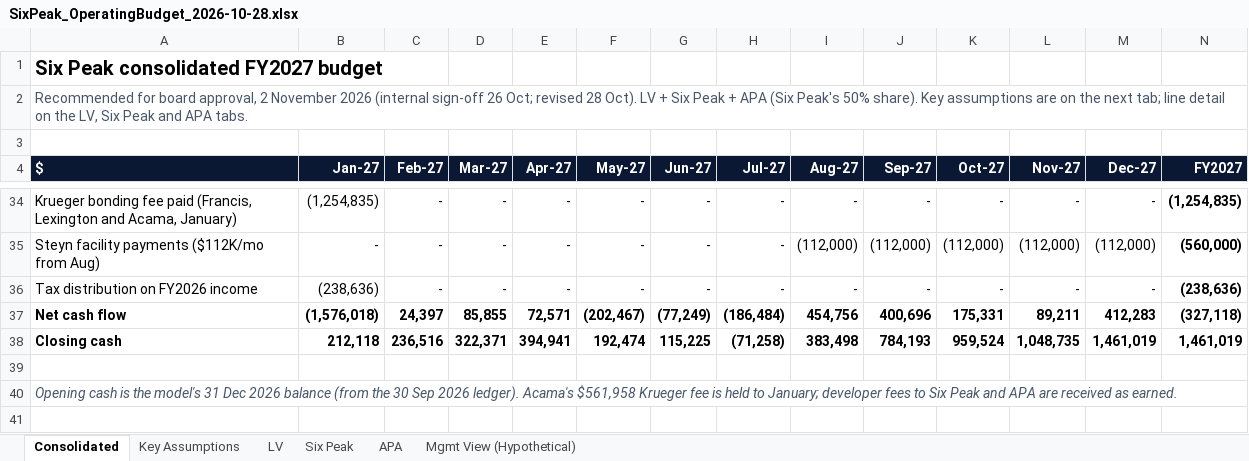
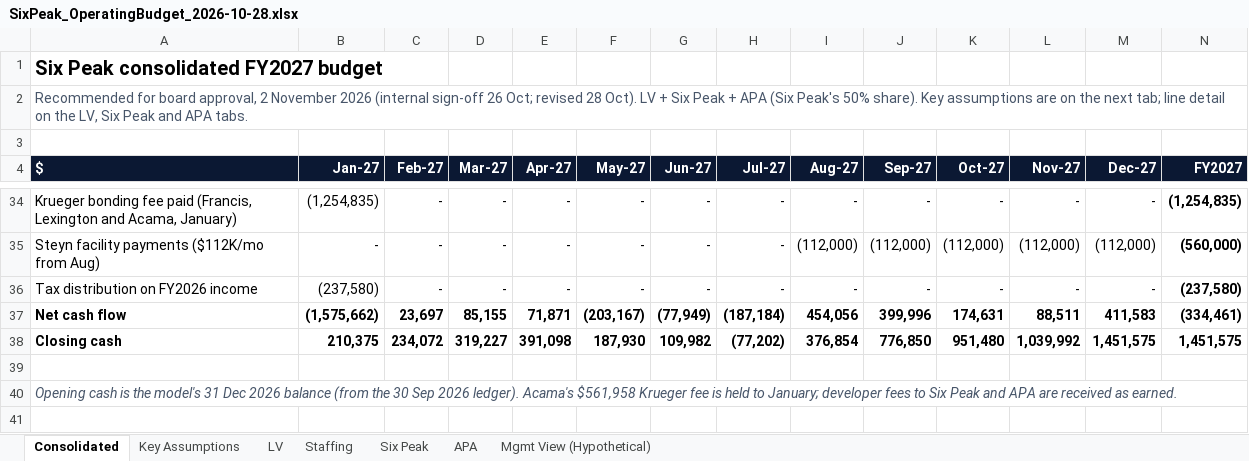
Before and after one commit to cma-sixpeakcapital/SixPeak-Board-Portal, an Excel workbook: models/SixPeak_OperatingBudget_2026-10-28.xlsx, sheet Consolidated, drawn as a sheet; only a part is shown, gaps mark what is left out; values as stored, in another font and other column widths than the file's, no borders; the diff covers the shown part only; the diff names each change by its address in the sheet, - before the commit and + after, or states it on an @@ line.

```diff
--- a/models/SixPeak_OperatingBudget_2026-10-28.xlsx (sheet Consolidated)
+++ b/models/SixPeak_OperatingBudget_2026-10-28.xlsx (sheet Consolidated)
+sheet tab: Staffing
-B36 (Jan-27): (238,636)
+B36 (Jan-27): (237,580)
-N36 (FY2027): (238,636)
+N36 (FY2027): (237,580)
-B37 (Jan-27): (1,576,018)
+B37 (Jan-27): (1,575,662)
-C37 (Feb-27): 24,397
+C37 (Feb-27): 23,697
-D37 (Mar-27): 85,855
+D37 (Mar-27): 85,155
-E37 (Apr-27): 72,571
+E37 (Apr-27): 71,871
-F37 (May-27): (202,467)
+F37 (May-27): (203,167)
-G37 (Jun-27): (77,249)
+G37 (Jun-27): (77,949)
-H37 (Jul-27): (186,484)
+H37 (Jul-27): (187,184)
-I37 (Aug-27): 454,756
+I37 (Aug-27): 454,056
-J37 (Sep-27): 400,696
+J37 (Sep-27): 399,996
-K37 (Oct-27): 175,331
+K37 (Oct-27): 174,631
-L37 (Nov-27): 89,211
+L37 (Nov-27): 88,511
-M37 (Dec-27): 412,283
+M37 (Dec-27): 411,583
-N37 (FY2027): (327,118)
+N37 (FY2027): (334,461)
-B38 (Jan-27): 212,118
+B38 (Jan-27): 210,375
-C38 (Feb-27): 236,516
+C38 (Feb-27): 234,072
-D38 (Mar-27): 322,371
+D38 (Mar-27): 319,227
-E38 (Apr-27): 394,941
+E38 (Apr-27): 391,098
-F38 (May-27): 192,474
+F38 (May-27): 187,930
-G38 (Jun-27): 115,225
+G38 (Jun-27): 109,982
-H38 (Jul-27): (71,258)
+H38 (Jul-27): (77,202)
-I38 (Aug-27): 383,498
+I38 (Aug-27): 376,854
-J38 (Sep-27): 784,193
+J38 (Sep-27): 776,850
-K38 (Oct-27): 959,524
+K38 (Oct-27): 951,480
-L38 (Nov-27): 1,048,735
+L38 (Nov-27): 1,039,992
-M38 (Dec-27): 1,461,019
+M38 (Dec-27): 1,451,575
-N38 (FY2027): 1,461,019
+N38 (FY2027): 1,451,575
```
Also changed, not shown: 78 edited cells elsewhere in this sheet, sheet Six Peak, sheet Mgmt View (Hypothetical), sheet Key Assumptions, 6 other files.
